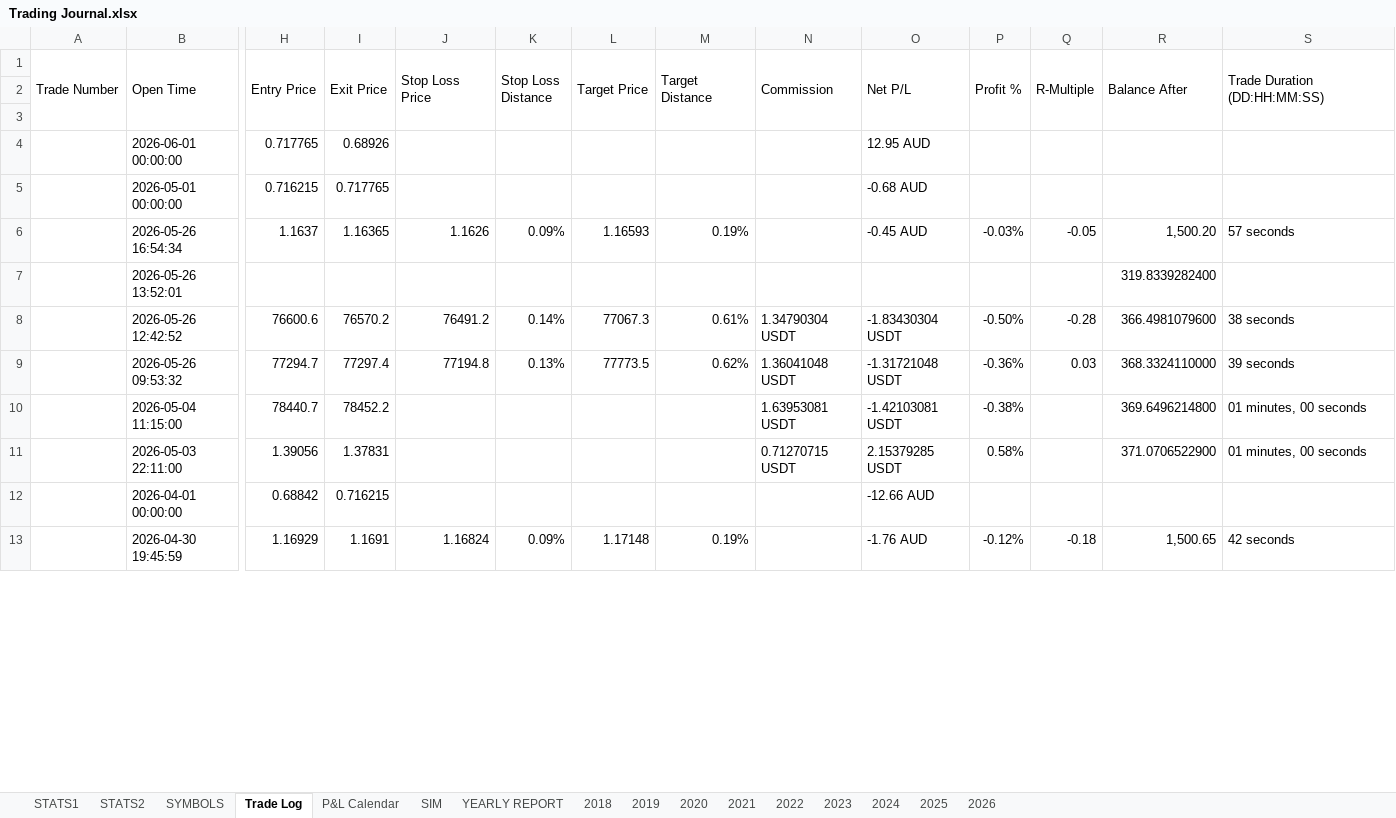
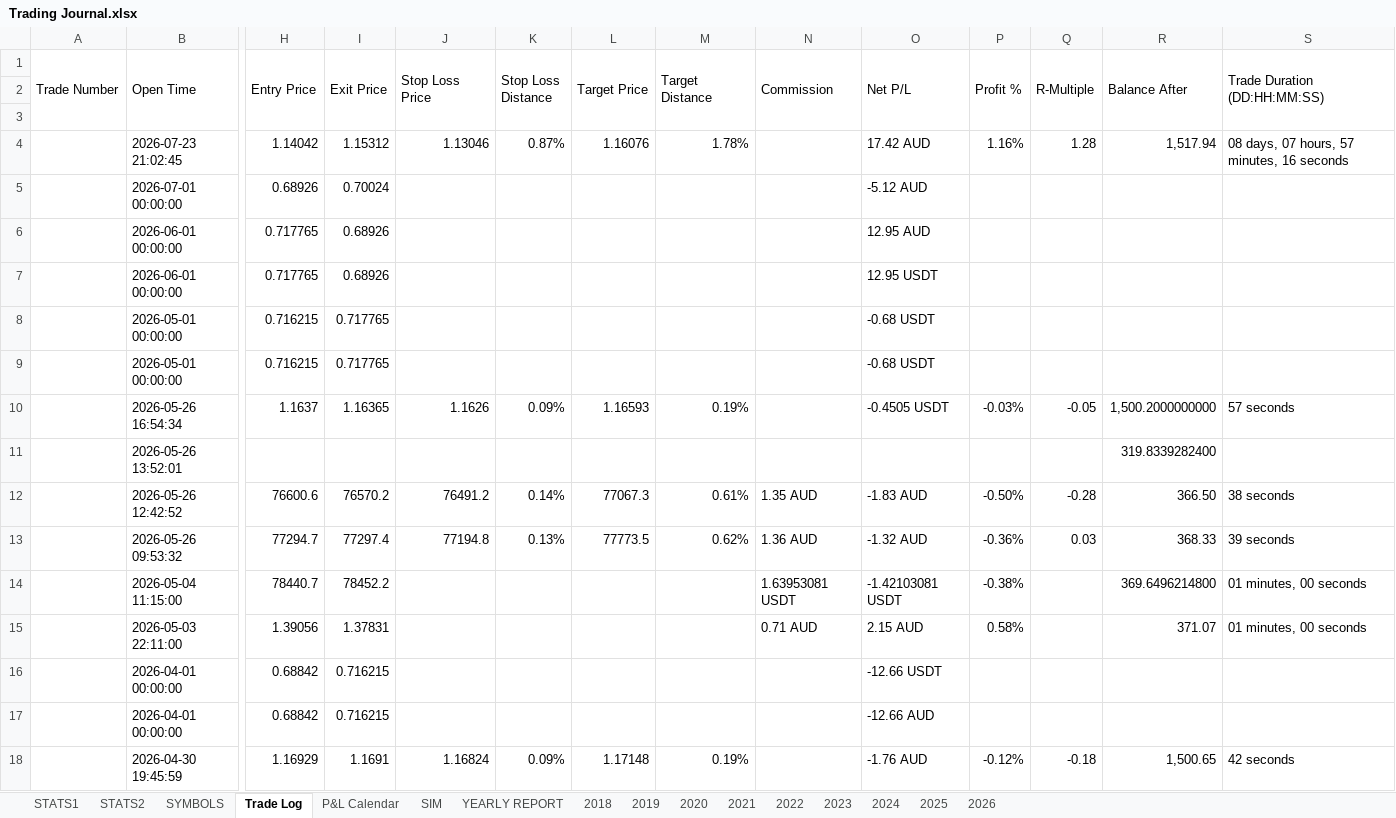
Before and after one commit to alexpsym/CODEX, an Excel workbook: journal/Trading Journal.xlsx, sheet Trade Log, drawn as a sheet; only a part is shown, gaps mark what is left out; values as stored, in another font and other column widths than the file's, no cell formats; conditional formats not drawn; addresses are those after the commit; rows hold the shown columns only; the diff covers the shown part only; the diff names each change by its address in the sheet, - before the commit and + after, or states it on an @@ line.

```diff
--- a/journal/Trading Journal.xlsx (sheet Trade Log)
+++ b/journal/Trading Journal.xlsx (sheet Trade Log)
+row 4:  | 2026-07-23 21:02:45 | 1.14042 | 1.15312 | 1.13046 | 0.87% | 1.16076 | 1.78% |  | 17.42 AUD | 1.16% | 1.28 | 1,517.94 | 08 days, 07 hours, 57 minutes, 16 seconds
+row 5:  | 2026-07-01 00:00:00 | 0.68926 | 0.70024 |  |  |  |  |  | -5.12 AUD
+row 7:  | 2026-06-01 00:00:00 | 0.717765 | 0.68926 |  |  |  |  |  | 12.95 USDT
-O8 (Net P/L): -0.68 AUD
+O8 (Net P/L): -0.68 USDT
+row 9:  | 2026-05-01 00:00:00 | 0.716215 | 0.717765 |  |  |  |  |  | -0.68 USDT
-O10 (Net P/L): -0.45 AUD
+O10 (Net P/L): -0.4505 USDT
-R10 (Balance After): 1,500.20
+R10 (Balance After): 1,500.2000000000
-N12 (Commission): 1.34790304 USDT
+N12 (Commission): 1.35 AUD
-O12 (Net P/L): -1.83430304 USDT
+O12 (Net P/L): -1.83 AUD
-R12 (Balance After): 366.4981079600
+R12 (Balance After): 366.50
-N13 (Commission): 1.36041048 USDT
+N13 (Commission): 1.36 AUD
-O13 (Net P/L): -1.31721048 USDT
+O13 (Net P/L): -1.32 AUD
-R13 (Balance After): 368.3324110000
+R13 (Balance After): 368.33
-N15 (Commission): 0.71270715 USDT
+N15 (Commission): 0.71 AUD
-O15 (Net P/L): 2.15379285 USDT
+O15 (Net P/L): 2.15 AUD
-R15 (Balance After): 371.0706522900
+R15 (Balance After): 371.07
+row 16:  | 2026-04-01 00:00:00 | 0.68842 | 0.716215 |  |  |  |  |  | -12.66 USDT
```
Also changed, not shown: 2 added rows and 879 edited cells elsewhere in this sheet, sheet SYMBOLS, sheet 2026, sheet STATS1, sheet YEARLY REPORT, sheet 2022, sheet 2020, 9 more sheets, cell formats, hidden cells, charts or pictures.
